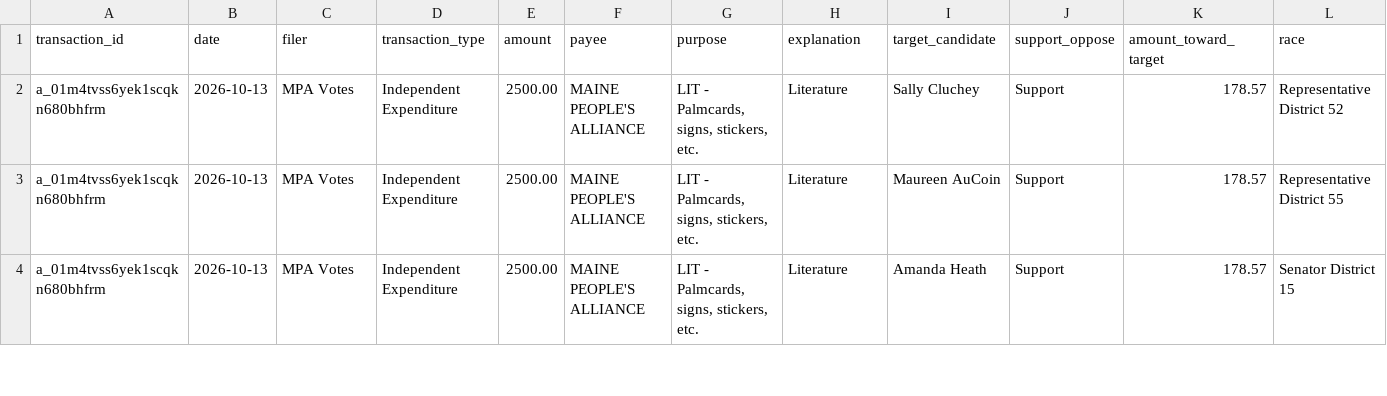
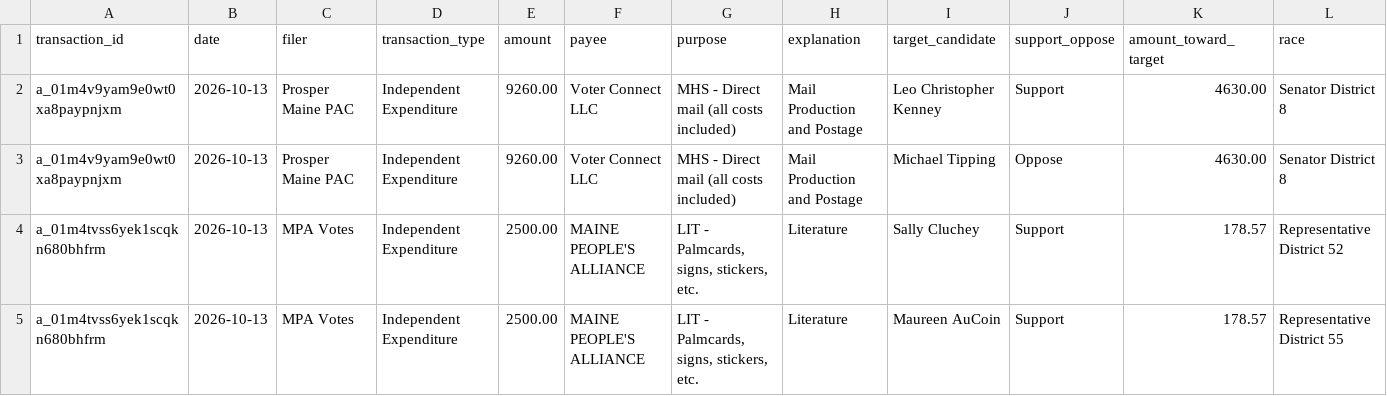
Before and after one commit to wsfp/maine-ie-tracker, a CSV file: ie_tracker.csv, drawn as a sheet; only a part is shown; the shorter side is filled out with more unchanged rows; rows hold the shown columns only; the diff names each change by its address in the sheet, - before the commit and + after, or states it on an @@ line.

```diff
--- a/ie_tracker.csv
+++ b/ie_tracker.csv
+row 2: a_01m4v9yam9e0wt0xa8paypnjxm | 2026-10-13 | Prosper Maine PAC | Independent Expenditure | 9260.00 | Voter Connect LLC | MHS - Direct mail (all costs included) | Mail Production and Postage | Leo Christopher Kenney | Support | 4630.00 | Senator District 8
+row 3: a_01m4v9yam9e0wt0xa8paypnjxm | 2026-10-13 | Prosper Maine PAC | Independent Expenditure | 9260.00 | Voter Connect LLC | MHS - Direct mail (all costs included) | Mail Production and Postage | Michael Tipping | Oppose | 4630.00 | Senator District 8
```
